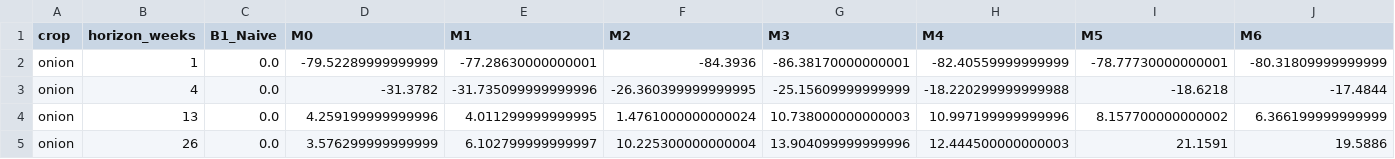
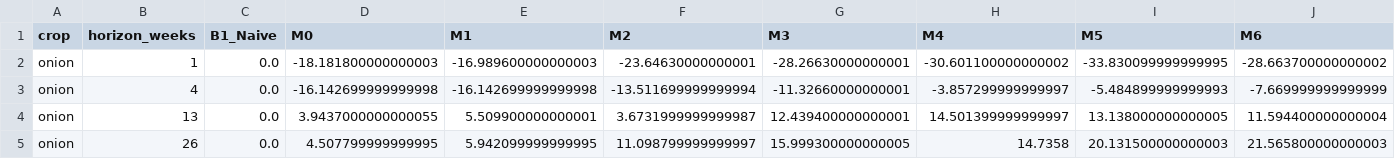
Before and after one commit to masroor01/TOP-Digital-Twin, a CSV file: Model_Output/table_horizon_skill.csv, drawn as a sheet; only a part is shown; the diff covers the shown part only.

```diff
--- a/Model_Output/table_horizon_skill.csv
+++ b/Model_Output/table_horizon_skill.csv
@@ -1,5 +1,5 @@
 crop,horizon_weeks,B1_Naive,M0,M1,M2,M3,M4,M5,M6
-onion,1,0.0,-79.52289999999999,-77.28630000000001,-84.3936,-86.38170000000001,-82.40559999999999,-78.77730000000001,-80.31809999999999
-onion,4,0.0,-31.3782,-31.735099999999996,-26.360399999999995,-25.15609999999999,-18.220299999999988,-18.6218,-17.4844
-onion,13,0.0,4.259199999999996,4.011299999999995,1.4761000000000024,10.738000000000003,10.997199999999996,8.157700000000002,6.366199999999999
-onion,26,0.0,3.576299999999999,6.102799999999997,10.225300000000004,13.904099999999996,12.444500000000003,21.1591,19.5886
+onion,1,0.0,-18.181800000000003,-16.989600000000003,-23.64630000000001,-28.26630000000001,-30.601100000000002,-33.830099999999995,-28.663700000000002
+onion,4,0.0,-16.142699999999998,-16.142699999999998,-13.511699999999994,-11.32660000000001,-3.857299999999997,-5.484899999999993,-7.669999999999999
+onion,13,0.0,3.9437000000000055,5.509900000000001,3.6731999999999987,12.439400000000001,14.501399999999997,13.138000000000005,11.594400000000004
+onion,26,0.0,4.507799999999995,5.942099999999995,11.098799999999997,15.999300000000005,14.7358,20.131500000000003,21.565800000000003
```
Also changed, not shown: 56 edited cells elsewhere in this file, Model_Output/ablation_raw_results.csv, Model_Output/table_diebold_mariano.csv, 31 other files.
